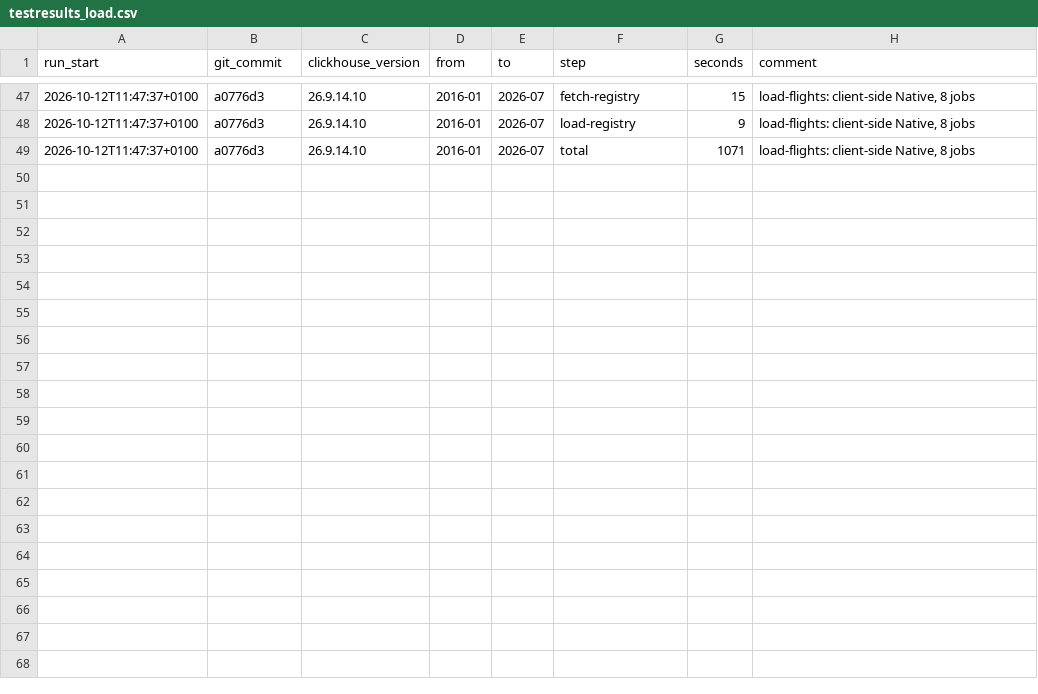
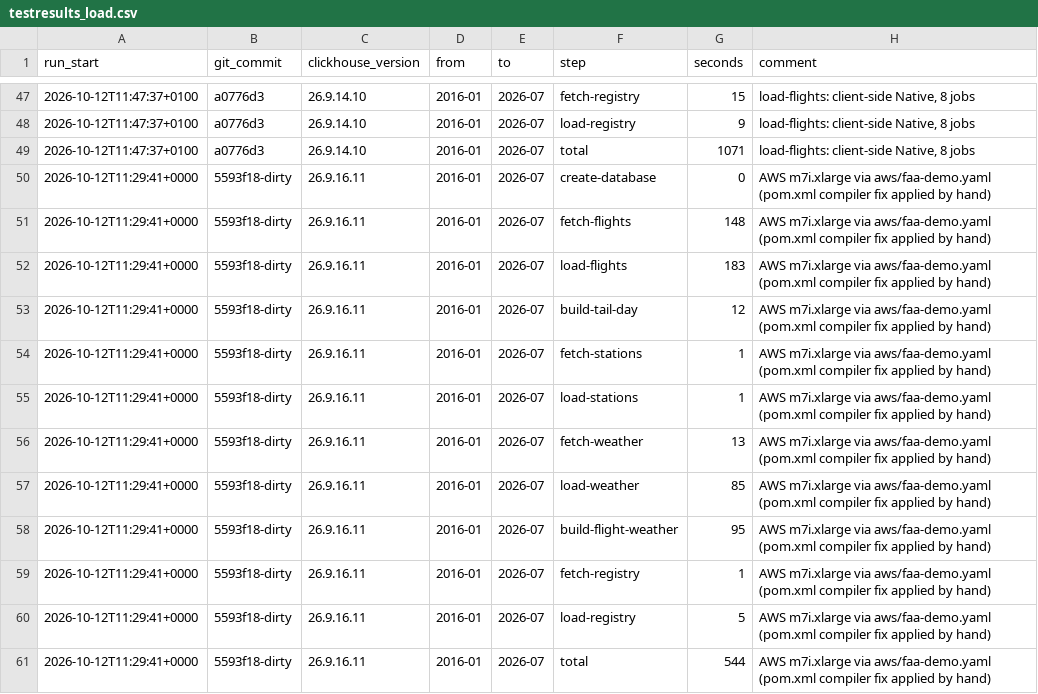
Before and after one commit to srmadscience/clickhouse-faadata-demo, a CSV file: testresults_load.csv, drawn as a sheet; only a part is shown, gaps mark what is left out; the diff names each change by its address in the sheet, - before the commit and + after, or states it on an @@ line.

```diff
--- a/testresults_load.csv
+++ b/testresults_load.csv
+row 50: 2026-10-12T11:29:41+0000 | 5593f18-dirty | 26.9.16.11 | 2016-01 | 2026-07 | create-database | 0 | AWS m7i.xlarge via aws/faa-demo.yaml (pom.xml compiler fix applied by hand)
+row 51: 2026-10-12T11:29:41+0000 | 5593f18-dirty | 26.9.16.11 | 2016-01 | 2026-07 | fetch-flights | 148 | AWS m7i.xlarge via aws/faa-demo.yaml (pom.xml compiler fix applied by hand)
+row 52: 2026-10-12T11:29:41+0000 | 5593f18-dirty | 26.9.16.11 | 2016-01 | 2026-07 | load-flights | 183 | AWS m7i.xlarge via aws/faa-demo.yaml (pom.xml compiler fix applied by hand)
+row 53: 2026-10-12T11:29:41+0000 | 5593f18-dirty | 26.9.16.11 | 2016-01 | 2026-07 | build-tail-day | 12 | AWS m7i.xlarge via aws/faa-demo.yaml (pom.xml compiler fix applied by hand)
+row 54: 2026-10-12T11:29:41+0000 | 5593f18-dirty | 26.9.16.11 | 2016-01 | 2026-07 | fetch-stations | 1 | AWS m7i.xlarge via aws/faa-demo.yaml (pom.xml compiler fix applied by hand)
+row 55: 2026-10-12T11:29:41+0000 | 5593f18-dirty | 26.9.16.11 | 2016-01 | 2026-07 | load-stations | 1 | AWS m7i.xlarge via aws/faa-demo.yaml (pom.xml compiler fix applied by hand)
+row 56: 2026-10-12T11:29:41+0000 | 5593f18-dirty | 26.9.16.11 | 2016-01 | 2026-07 | fetch-weather | 13 | AWS m7i.xlarge via aws/faa-demo.yaml (pom.xml compiler fix applied by hand)
+row 57: 2026-10-12T11:29:41+0000 | 5593f18-dirty | 26.9.16.11 | 2016-01 | 2026-07 | load-weather | 85 | AWS m7i.xlarge via aws/faa-demo.yaml (pom.xml compiler fix applied by hand)
+row 58: 2026-10-12T11:29:41+0000 | 5593f18-dirty | 26.9.16.11 | 2016-01 | 2026-07 | build-flight-weather | 95 | AWS m7i.xlarge via aws/faa-demo.yaml (pom.xml compiler fix applied by hand)
+row 59: 2026-10-12T11:29:41+0000 | 5593f18-dirty | 26.9.16.11 | 2016-01 | 2026-07 | fetch-registry | 1 | AWS m7i.xlarge via aws/faa-demo.yaml (pom.xml compiler fix applied by hand)
+row 60: 2026-10-12T11:29:41+0000 | 5593f18-dirty | 26.9.16.11 | 2016-01 | 2026-07 | load-registry | 5 | AWS m7i.xlarge via aws/faa-demo.yaml (pom.xml compiler fix applied by hand)
+row 61: 2026-10-12T11:29:41+0000 | 5593f18-dirty | 26.9.16.11 | 2016-01 | 2026-07 | total | 544 | AWS m7i.xlarge via aws/faa-demo.yaml (pom.xml compiler fix applied by hand)
```
Also changed, not shown: 4 other files.
